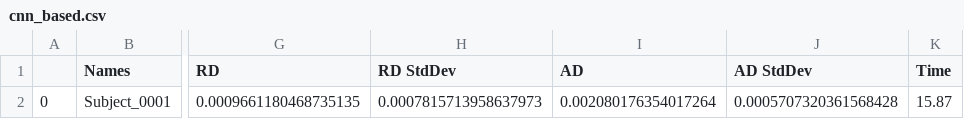
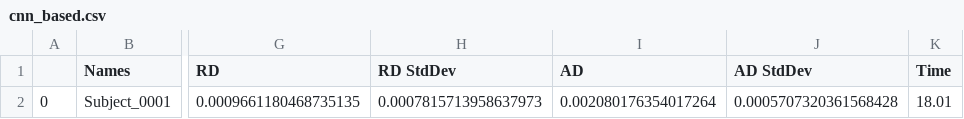
Before and after one commit to Archesz/inCCsight, a CSV file: methods/CNNBased/data/cnn_based.csv, drawn as a sheet; only a part is shown, gaps mark what is left out; the diff names each change by its address in the sheet, - before the commit and + after, or states it on an @@ line.

```diff
--- a/methods/CNNBased/data/cnn_based.csv
+++ b/methods/CNNBased/data/cnn_based.csv
-K2 (Time): 15.87
+K2 (Time): 18.01
```
Also changed, not shown: methods/csvs/ROQS_scalar_statistics.csv, methods/csvs/cnn_based.csv, 17 other files.
